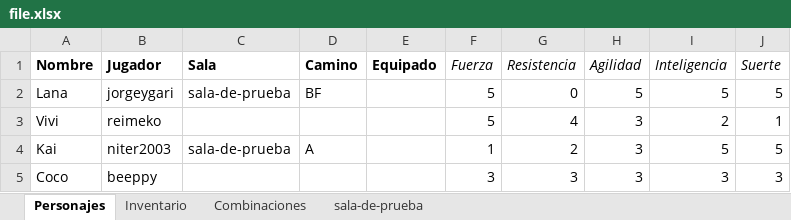
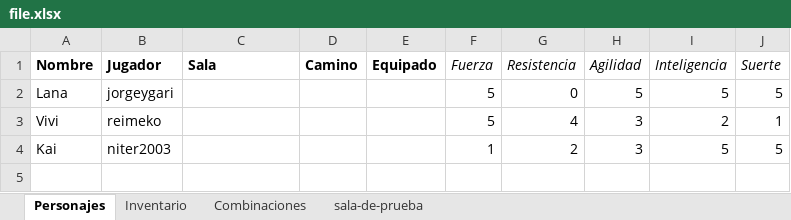
Before and after one commit to JorgeyGari/RingoBot, an Excel workbook: file.xlsx, sheet Personajes, drawn as a sheet; values as stored, in another font and other column widths than the file's, no borders; the diff names each change by its address in the sheet, - before the commit and + after, or states it on an @@ line.

```diff
--- a/file.xlsx (sheet Personajes)
+++ b/file.xlsx (sheet Personajes)
-C2 (Sala): sala-de-prueba
+C2 (Sala): (empty)
-D2 (Camino): BF
+D2 (Camino): (empty)
-C4 (Sala): sala-de-prueba
+C4 (Sala): (empty)
-D4 (Camino): A
+D4 (Camino): (empty)
-row 5: Coco | beeppy |  |  |  | 3 | 3 | 3 | 3 | 3
```
Also changed, not shown: sheet sala-de-prueba.
